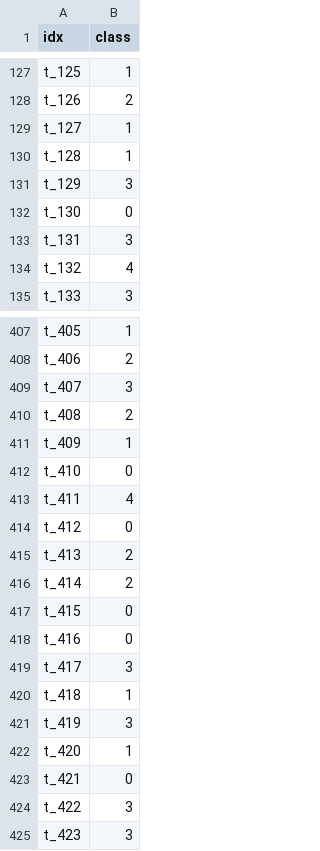
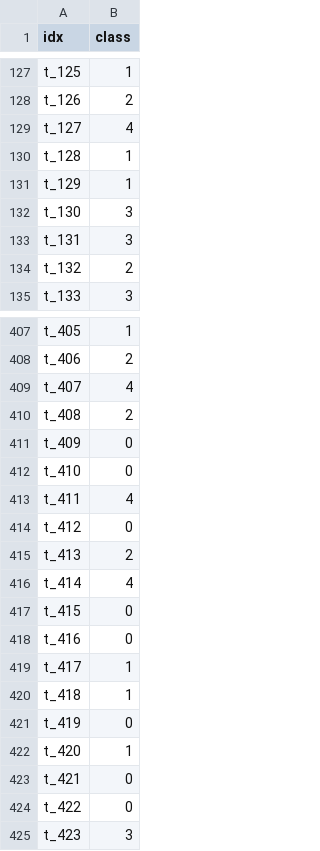
Before and after one commit to Suho0314/DLthon_pepero_day, a CSV file: Data/aiffel-dl-thon-dktc-online-15/submission.csv, drawn as a sheet; only a part is shown, gaps mark what is left out; the diff covers the shown part only.

```diff
--- a/Data/aiffel-dl-thon-dktc-online-15/submission.csv
+++ b/Data/aiffel-dl-thon-dktc-online-15/submission.csv
@@ -128,8 +128,8 @@ t_125,1
 t_126,2
-t_127,1
+t_127,4
 t_128,1
-t_129,3
-t_130,0
+t_129,1
+t_130,3
 t_131,3
-t_132,4
+t_132,2
 t_133,3
@@ -408,5 +408,5 @@ t_405,1
 t_406,2
-t_407,3
+t_407,4
 t_408,2
-t_409,1
+t_409,0
 t_410,0
@@ -415,11 +415,11 @@ t_412,0
 t_413,2
-t_414,2
+t_414,4
 t_415,0
 t_416,0
-t_417,3
+t_417,1
 t_418,1
-t_419,3
+t_419,0
 t_420,1
 t_421,0
-t_422,3
+t_422,0
 t_423,3
```
Also changed, not shown: 83 edited cells elsewhere in this file, 13 other files.
